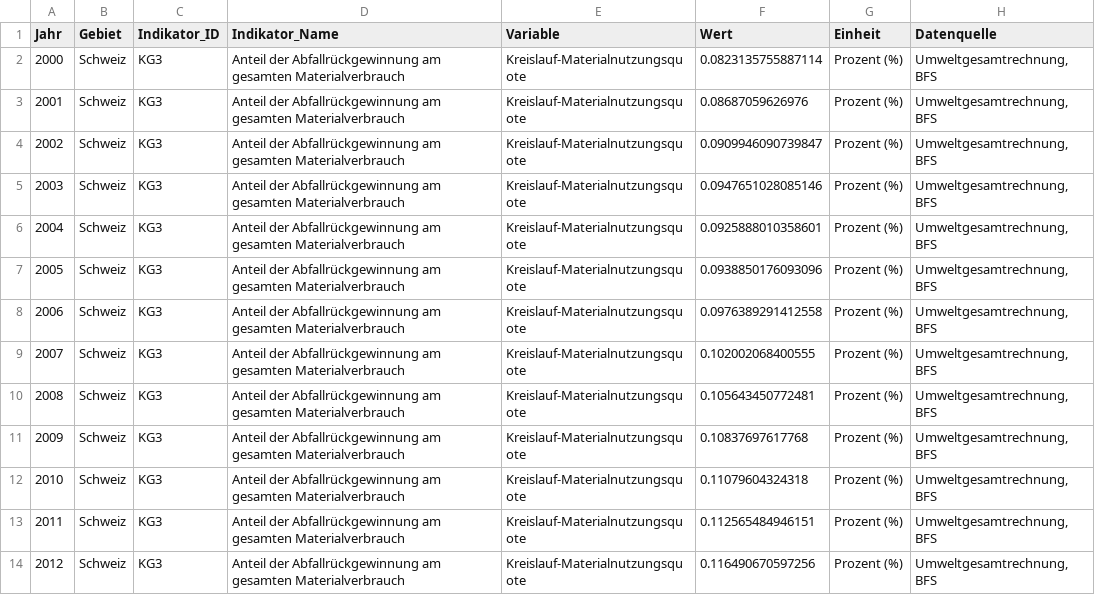
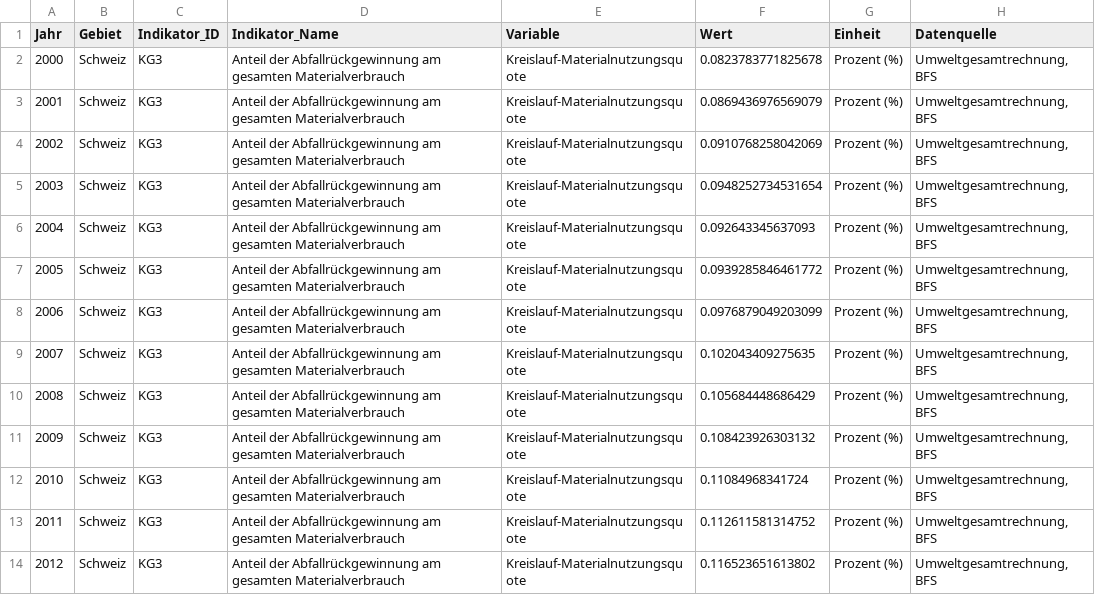
Before and after one commit to statistikZH/decarb_monitoring, a CSV file: output/KG3_data.csv, drawn as a sheet; only a part is shown; the diff covers the shown part only.

Commit message:
KV3: data 2024

```diff
--- a/output/KG3_data.csv
+++ b/output/KG3_data.csv
@@ -1,14 +1,14 @@
 "Jahr","Gebiet","Indikator_ID","Indikator_Name","Variable","Wert","Einheit","Datenquelle"
-2000,"Schweiz","KG3","Anteil der Abfallrückgewinnung am gesamten Materialverbrauch","Kreislauf-Materialnutzungsquote",0.0823135755887114,"Prozent (%)","Umweltgesamtrechnung, BFS"
-2001,"Schweiz","KG3","Anteil der Abfallrückgewinnung am gesamten Materialverbrauch","Kreislauf-Materialnutzungsquote",0.08687059626976,"Prozent (%)","Umweltgesamtrechnung, BFS"
-2002,"Schweiz","KG3","Anteil der Abfallrückgewinnung am gesamten Materialverbrauch","Kreislauf-Materialnutzungsquote",0.0909946090739847,"Prozent (%)","Umweltgesamtrechnung, BFS"
-2003,"Schweiz","KG3","Anteil der Abfallrückgewinnung am gesamten Materialverbrauch","Kreislauf-Materialnutzungsquote",0.0947651028085146,"Prozent (%)","Umweltgesamtrechnung, BFS"
-2004,"Schweiz","KG3","Anteil der Abfallrückgewinnung am gesamten Materialverbrauch","Kreislauf-Materialnutzungsquote",0.0925888010358601,"Prozent (%)","Umweltgesamtrechnung, BFS"
-2005,"Schweiz","KG3","Anteil der Abfallrückgewinnung am gesamten Materialverbrauch","Kreislauf-Materialnutzungsquote",0.0938850176093096,"Prozent (%)","Umweltgesamtrechnung, BFS"
-2006,"Schweiz","KG3","Anteil der Abfallrückgewinnung am gesamten Materialverbrauch","Kreislauf-Materialnutzungsquote",0.0976389291412558,"Prozent (%)","Umweltgesamtrechnung, BFS"
-2007,"Schweiz","KG3","Anteil der Abfallrückgewinnung am gesamten Materialverbrauch","Kreislauf-Materialnutzungsquote",0.102002068400555,"Prozent (%)","Umweltgesamtrechnung, BFS"
-2008,"Schweiz","KG3","Anteil der Abfallrückgewinnung am gesamten Materialverbrauch","Kreislauf-Materialnutzungsquote",0.105643450772481,"Prozent (%)","Umweltgesamtrechnung, BFS"
-2009,"Schweiz","KG3","Anteil der Abfallrückgewinnung am gesamten Materialverbrauch","Kreislauf-Materialnutzungsquote",0.10837697617768,"Prozent (%)","Umweltgesamtrechnung, BFS"
-2010,"Schweiz","KG3","Anteil der Abfallrückgewinnung am gesamten Materialverbrauch","Kreislauf-Materialnutzungsquote",0.11079604324318,"Prozent (%)","Umweltgesamtrechnung, BFS"
-2011,"Schweiz","KG3","Anteil der Abfallrückgewinnung am gesamten Materialverbrauch","Kreislauf-Materialnutzungsquote",0.112565484946151,"Prozent (%)","Umweltgesamtrechnung, BFS"
-2012,"Schweiz","KG3","Anteil der Abfallrückgewinnung am gesamten Materialverbrauch","Kreislauf-Materialnutzungsquote",0.116490670597256,"Prozent (%)","Umweltgesamtrechnung, BFS"
+2000,"Schweiz","KG3","Anteil der Abfallrückgewinnung am gesamten Materialverbrauch","Kreislauf-Materialnutzungsquote",0.0823783771825678,"Prozent (%)","Umweltgesamtrechnung, BFS"
+2001,"Schweiz","KG3","Anteil der Abfallrückgewinnung am gesamten Materialverbrauch","Kreislauf-Materialnutzungsquote",0.0869436976569079,"Prozent (%)","Umweltgesamtrechnung, BFS"
+2002,"Schweiz","KG3","Anteil der Abfallrückgewinnung am gesamten Materialverbrauch","Kreislauf-Materialnutzungsquote",0.0910768258042069,"Prozent (%)","Umweltgesamtrechnung, BFS"
+2003,"Schweiz","KG3","Anteil der Abfallrückgewinnung am gesamten Materialverbrauch","Kreislauf-Materialnutzungsquote",0.0948252734531654,"Prozent (%)","Umweltgesamtrechnung, BFS"
+2004,"Schweiz","KG3","Anteil der Abfallrückgewinnung am gesamten Materialverbrauch","Kreislauf-Materialnutzungsquote",0.092643345637093,"Prozent (%)","Umweltgesamtrechnung, BFS"
+2005,"Schweiz","KG3","Anteil der Abfallrückgewinnung am gesamten Materialverbrauch","Kreislauf-Materialnutzungsquote",0.0939285846461772,"Prozent (%)","Umweltgesamtrechnung, BFS"
+2006,"Schweiz","KG3","Anteil der Abfallrückgewinnung am gesamten Materialverbrauch","Kreislauf-Materialnutzungsquote",0.0976879049203099,"Prozent (%)","Umweltgesamtrechnung, BFS"
+2007,"Schweiz","KG3","Anteil der Abfallrückgewinnung am gesamten Materialverbrauch","Kreislauf-Materialnutzungsquote",0.102043409275635,"Prozent (%)","Umweltgesamtrechnung, BFS"
+2008,"Schweiz","KG3","Anteil der Abfallrückgewinnung am gesamten Materialverbrauch","Kreislauf-Materialnutzungsquote",0.105684448686429,"Prozent (%)","Umweltgesamtrechnung, BFS"
+2009,"Schweiz","KG3","Anteil der Abfallrückgewinnung am gesamten Materialverbrauch","Kreislauf-Materialnutzungsquote",0.108423926303132,"Prozent (%)","Umweltgesamtrechnung, BFS"
+2010,"Schweiz","KG3","Anteil der Abfallrückgewinnung am gesamten Materialverbrauch","Kreislauf-Materialnutzungsquote",0.11084968341724,"Prozent (%)","Umweltgesamtrechnung, BFS"
+2011,"Schweiz","KG3","Anteil der Abfallrückgewinnung am gesamten Materialverbrauch","Kreislauf-Materialnutzungsquote",0.112611581314752,"Prozent (%)","Umweltgesamtrechnung, BFS"
+2012,"Schweiz","KG3","Anteil der Abfallrückgewinnung am gesamten Materialverbrauch","Kreislauf-Materialnutzungsquote",0.116523651613802,"Prozent (%)","Umweltgesamtrechnung, BFS"
```
Also changed, not shown: 1 added row and 11 edited cells elsewhere in this file.
